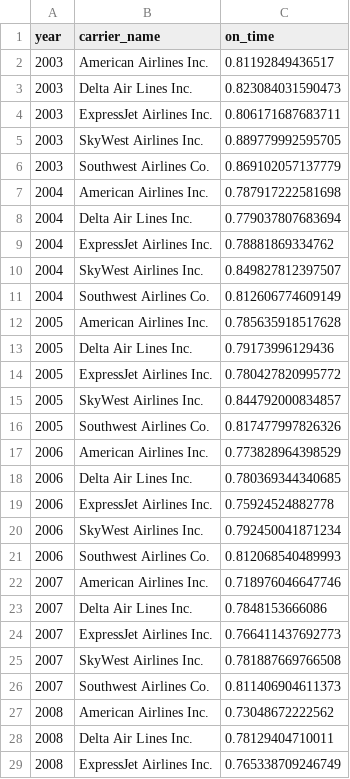
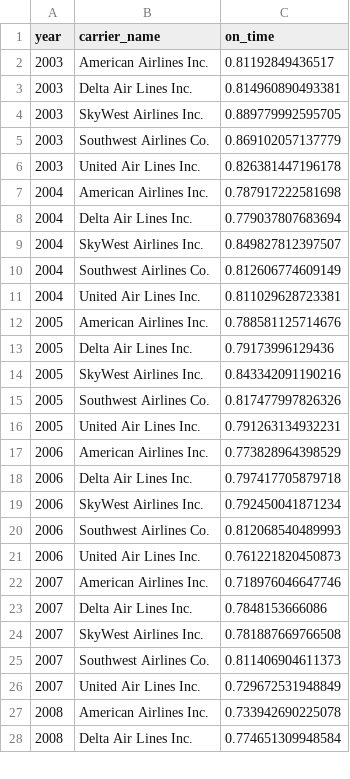
Before and after one commit to yhbyhb/data_analyst_nanodegree_p5, a CSV file: data/airline_ontime_performace.csv, drawn as a sheet; only a part is shown; the diff covers the shown part only.

```diff
--- a/data/airline_ontime_performace.csv
+++ b/data/airline_ontime_performace.csv
@@ -2,28 +2,27 @@
 2003,"American Airlines Inc.",0.81192849436517
-2003,"Delta Air Lines Inc.",0.823084031590473
-2003,"ExpressJet Airlines Inc.",0.806171687683711
+2003,"Delta Air Lines Inc.",0.814960890493381
 2003,"SkyWest Airlines Inc.",0.889779992595705
 2003,"Southwest Airlines Co.",0.869102057137779
+2003,"United Air Lines Inc.",0.826381447196178
 2004,"American Airlines Inc.",0.787917222581698
 2004,"Delta Air Lines Inc.",0.779037807683694
-2004,"ExpressJet Airlines Inc.",0.78881869334762
 2004,"SkyWest Airlines Inc.",0.849827812397507
 2004,"Southwest Airlines Co.",0.812606774609149
-2005,"American Airlines Inc.",0.785635918517628
+2004,"United Air Lines Inc.",0.811029628723381
+2005,"American Airlines Inc.",0.788581125714676
 2005,"Delta Air Lines Inc.",0.79173996129436
-2005,"ExpressJet Airlines Inc.",0.780427820995772
-2005,"SkyWest Airlines Inc.",0.844792000834857
+2005,"SkyWest Airlines Inc.",0.843342091190216
 2005,"Southwest Airlines Co.",0.817477997826326
+2005,"United Air Lines Inc.",0.791263134932231
 2006,"American Airlines Inc.",0.773828964398529
-2006,"Delta Air Lines Inc.",0.780369344340685
-2006,"ExpressJet Airlines Inc.",0.75924524882778
+2006,"Delta Air Lines Inc.",0.797417705879718
 2006,"SkyWest Airlines Inc.",0.792450041871234
 2006,"Southwest Airlines Co.",0.812068540489993
+2006,"United Air Lines Inc.",0.761221820450873
 2007,"American Airlines Inc.",0.718976046647746
 2007,"Delta Air Lines Inc.",0.7848153666086
-2007,"ExpressJet Airlines Inc.",0.766411437692773
 2007,"SkyWest Airlines Inc.",0.781887669766508
 2007,"Southwest Airlines Co.",0.811406904611373
-2008,"American Airlines Inc.",0.73048672222562
-2008,"Delta Air Lines Inc.",0.78129404710011
-2008,"ExpressJet Airlines Inc.",0.765338709246749
+2007,"United Air Lines Inc.",0.729672531948849
+2008,"American Airlines Inc.",0.733942690225078
+2008,"Delta Air Lines Inc.",0.774651309948584
```
Also changed, not shown: 8 added rows, 20 removed rows and 16 edited cells elsewhere in this file, 9 other files.
